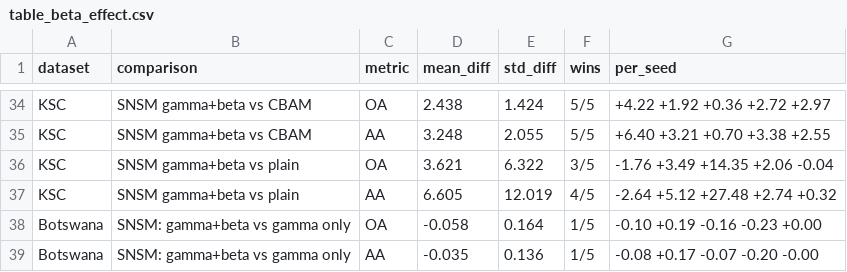
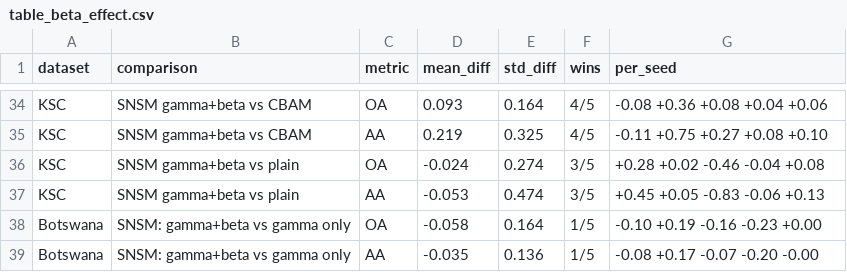
Before and after one commit to Devguru-codes/research_paper_code, a CSV file: Paper_SMCNN/experiments/results/table_beta_effect.csv, drawn as a sheet; only a part is shown, gaps mark what is left out; the diff covers the shown part only; the diff names each change by its address in the sheet, - before the commit and + after, or states it on an @@ line.

```diff
--- a/Paper_SMCNN/experiments/results/table_beta_effect.csv
+++ b/Paper_SMCNN/experiments/results/table_beta_effect.csv
-D34 (mean_diff): 2.438
+D34 (mean_diff): 0.093
-E34 (std_diff): 1.424
+E34 (std_diff): 0.164
-F34:F35 (wins): 5/5
+F34:F35 (wins): 4/5
-G34 (per_seed): +4.22 +1.92 +0.36 +2.72 +2.97
+G34 (per_seed): -0.08 +0.36 +0.08 +0.04 +0.06
-D35 (mean_diff): 3.248
+D35 (mean_diff): 0.219
-E35 (std_diff): 2.055
+E35 (std_diff): 0.325
-G35 (per_seed): +6.40 +3.21 +0.70 +3.38 +2.55
+G35 (per_seed): -0.11 +0.75 +0.27 +0.08 +0.10
-D36 (mean_diff): 3.621
+D36 (mean_diff): -0.024
-E36 (std_diff): 6.322
+E36 (std_diff): 0.274
-G36 (per_seed): -1.76 +3.49 +14.35 +2.06 -0.04
+G36 (per_seed): +0.28 +0.02 -0.46 -0.04 +0.08
-D37 (mean_diff): 6.605
+D37 (mean_diff): -0.053
-E37 (std_diff): 12.019
+E37 (std_diff): 0.474
-F37 (wins): 4/5
+F37 (wins): 3/5
-G37 (per_seed): -2.64 +5.12 +27.48 +2.74 +0.32
+G37 (per_seed): +0.45 +0.05 -0.83 -0.06 +0.13
```
Also changed, not shown: 31 edited cells elsewhere in this file, Paper_SMCNN/experiments/results/efficiency.csv, Paper_SMCNN/experiments/results/phase2_runs.csv, 19 other files.
